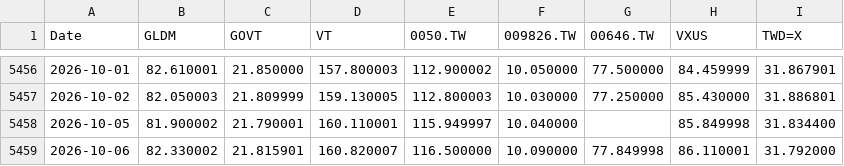
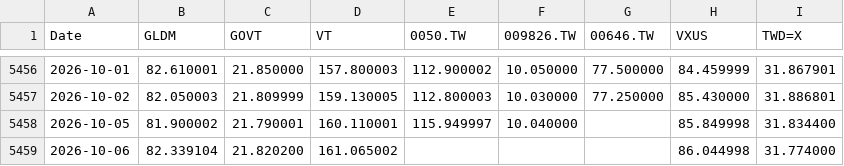
Before and after one commit to Nowar/sspp-try, a CSV file: data/prices.csv, drawn as a sheet; only a part is shown, gaps mark what is left out.

```diff
--- a/data/prices.csv
+++ b/data/prices.csv
@@ -5458,2 +5458,2 @@ Date,GLDM,GOVT,VT,0050.TW,009826.TW,00646.TW,VXUS,TWD=X
 2026-10-05,81.900002,21.790001,160.110001,115.949997,10.040000,,85.849998,31.834400
-2026-10-06,82.330002,21.815901,160.820007,116.500000,10.090000,77.849998,86.110001,31.792000
+2026-10-06,82.339104,21.820200,161.065002,,,,86.044998,31.774000
```
Also changed, not shown: data/vt_raw.csv.
